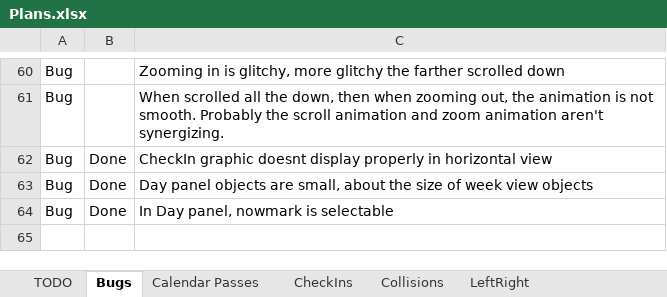
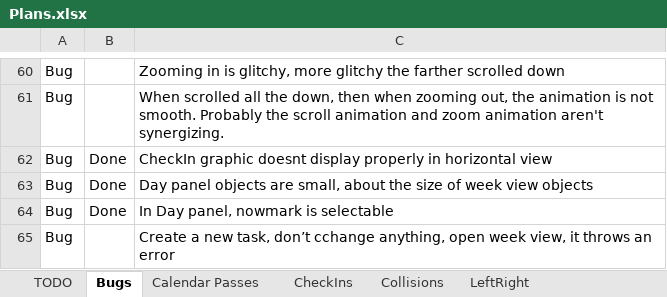
Before and after one commit to NuCode1497/TimekeeperWPF, an Excel workbook: Plans.xlsx, sheet Bugs, drawn as a sheet; only a part is shown, gaps mark what is left out; values as stored, in another font and other column widths than the file's, no borders; conditional formats and table styles not drawn; the diff names each change by its address in the sheet, - before the commit and + after, or states it on an @@ line.

```diff
--- a/Plans.xlsx (sheet Bugs)
+++ b/Plans.xlsx (sheet Bugs)
+row 65: Bug |  | Create a new task, don’t cchange anything, open week view, it throws an error
```
Also changed, not shown: sheet TODO, 29 other files.
